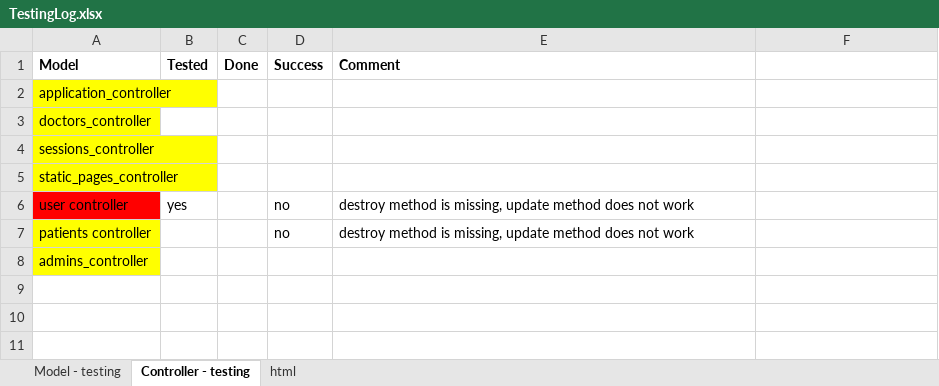
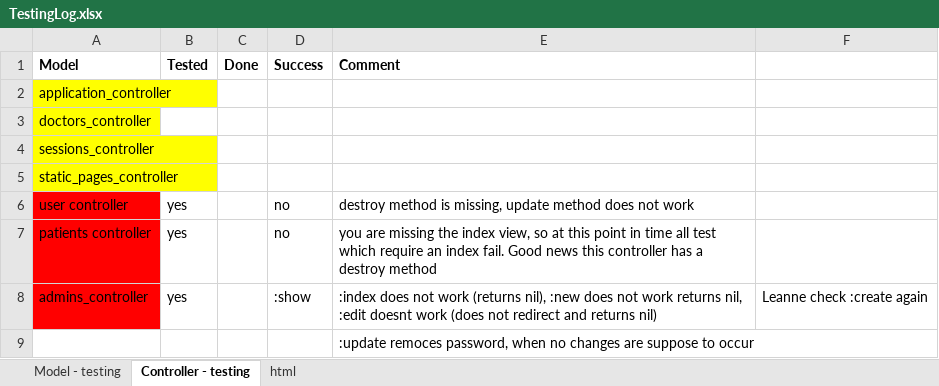
Before and after one commit to hellknight3/sample_app, an Excel workbook: TestingLog.xlsx, sheet Controller - testing, drawn as a sheet; values as stored, in another font and other column widths than the file's, no borders; the diff names each change by its address in the sheet, - before the commit and + after, or states it on an @@ line.

Commit message:
testing of patient done, index file missing, admin controller testing commenced lots of bugs

```diff
--- a/TestingLog.xlsx (sheet Controller - testing)
+++ b/TestingLog.xlsx (sheet Controller - testing)
-A7:A8 fill: #FFFF00
+A7:A8 fill: #FF0000
-B7:B8 (Tested): (empty)
+B7:B8 (Tested): yes
-E7 (Comment): destroy method is missing, update method does not work
+E7 (Comment): you are missing the index view, so at this point in time all test which require an index fail. Good news this controller has a destroy method
-D8 (Success): (empty)
+D8 (Success): :show
-E8 (Comment): (empty)
+E8 (Comment): :index does not work (returns nil), :new does not work returns nil, :edit doesnt work (does not redirect and returns nil)
-F8: (empty)
+F8: Leanne check :create again
+row 9:  |  |  |  | :update remoces password, when no changes are suppose to occur
```
Also changed, not shown: 2 other files.
